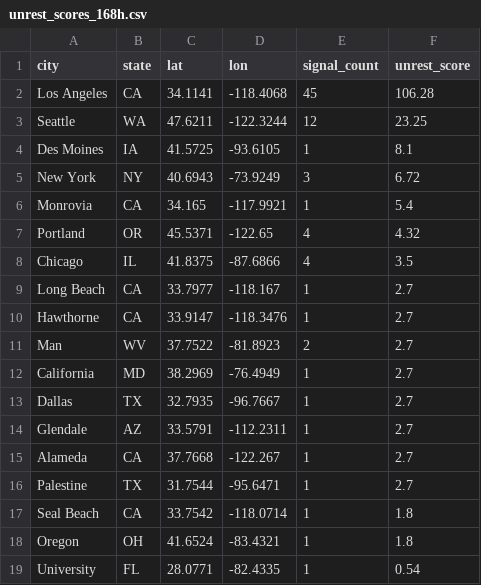
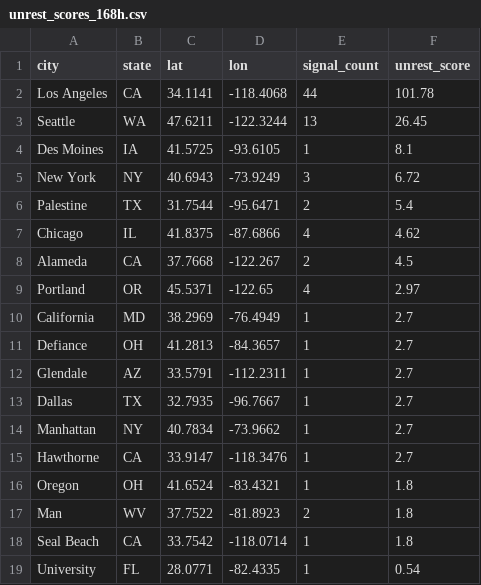
Before and after one commit to jeetb/civil-unrest-tracker, a CSV file: data/final/unrest_scores_168h.csv, drawn as a sheet.

```diff
--- a/data/final/unrest_scores_168h.csv
+++ b/data/final/unrest_scores_168h.csv
@@ -1,19 +1,19 @@
 city,state,lat,lon,signal_count,unrest_score
-Los Angeles,CA,34.1141,-118.4068,45,106.28
-Seattle,WA,47.6211,-122.3244,12,23.25
+Los Angeles,CA,34.1141,-118.4068,44,101.78
+Seattle,WA,47.6211,-122.3244,13,26.45
 Des Moines,IA,41.5725,-93.6105,1,8.1
 New York,NY,40.6943,-73.9249,3,6.72
-Monrovia,CA,34.165,-117.9921,1,5.4
-Portland,OR,45.5371,-122.65,4,4.32
-Chicago,IL,41.8375,-87.6866,4,3.5
-Long Beach,CA,33.7977,-118.167,1,2.7
+Palestine,TX,31.7544,-95.6471,2,5.4
+Chicago,IL,41.8375,-87.6866,4,4.62
+Alameda,CA,37.7668,-122.267,2,4.5
+Portland,OR,45.5371,-122.65,4,2.97
+California,MD,38.2969,-76.4949,1,2.7
+Defiance,OH,41.2813,-84.3657,1,2.7
+Glendale,AZ,33.5791,-112.2311,1,2.7
+Dallas,TX,32.7935,-96.7667,1,2.7
+Manhattan,NY,40.7834,-73.9662,1,2.7
 Hawthorne,CA,33.9147,-118.3476,1,2.7
-Man,WV,37.7522,-81.8923,2,2.7
-California,MD,38.2969,-76.4949,1,2.7
-Dallas,TX,32.7935,-96.7667,1,2.7
-Glendale,AZ,33.5791,-112.2311,1,2.7
-Alameda,CA,37.7668,-122.267,1,2.7
-Palestine,TX,31.7544,-95.6471,1,2.7
+Oregon,OH,41.6524,-83.4321,1,1.8
+Man,WV,37.7522,-81.8923,2,1.8
 Seal Beach,CA,33.7542,-118.0714,1,1.8
-Oregon,OH,41.6524,-83.4321,1,1.8
 University,FL,28.0771,-82.4335,1,0.54
```
Also changed, not shown: data/final/unrest_scores_24h.csv, data/final/unrest_scores_48h.csv, 4 other files.
